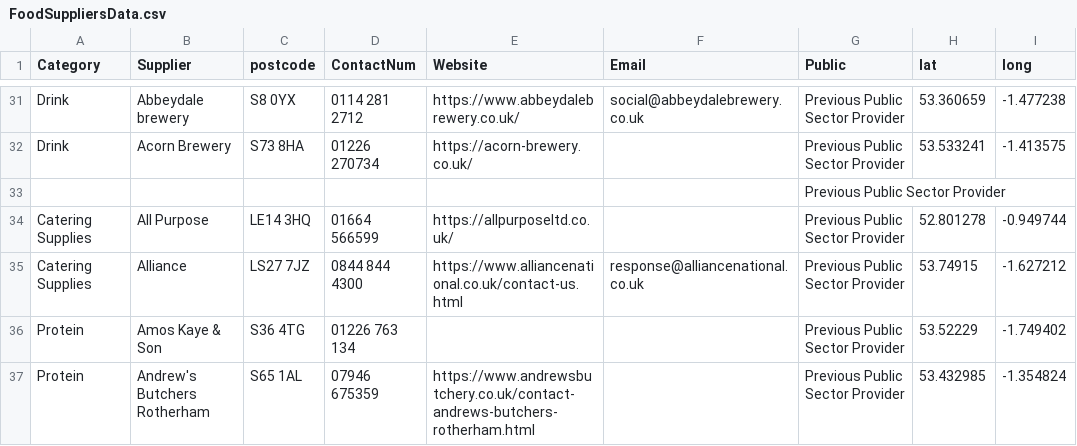
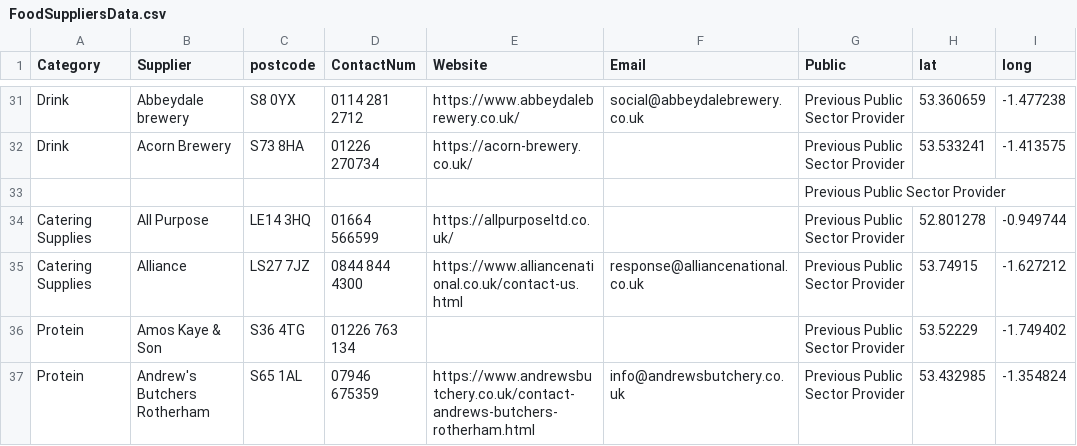
Before and after one commit to NiddCN/FoodSuppliers, a CSV file: Data/FoodSuppliersData.csv, drawn as a sheet; only a part is shown, gaps mark what is left out.

Commit message:
Automated update of CSV

```diff
--- a/Data/FoodSuppliersData.csv
+++ b/Data/FoodSuppliersData.csv
@@ -36,2 +36,2 @@ Catering Supplies,Alliance,LS27 7JZ,0844 844 4300,https://www.alliancenational.c
 Protein,Amos Kaye & Son,S36 4TG,01226 763 134,,,Previous Public Sector Provider,53.52229,-1.749402
-Protein,Andrew's Butchers Rotherham,S65 1AL,07946 675359,https://www.andrewsbutchery.co.uk/contact-andrews-butchers-rotherham.html,,Previous Public Sector Provider,53.432985,-1.354824
+Protein,Andrew's Butchers Rotherham,S65 1AL,07946 675359,https://www.andrewsbutchery.co.uk/contact-andrews-butchers-rotherham.html,info@andrewsbutchery.co.uk,Previous Public Sector Provider,53.432985,-1.354824
```
